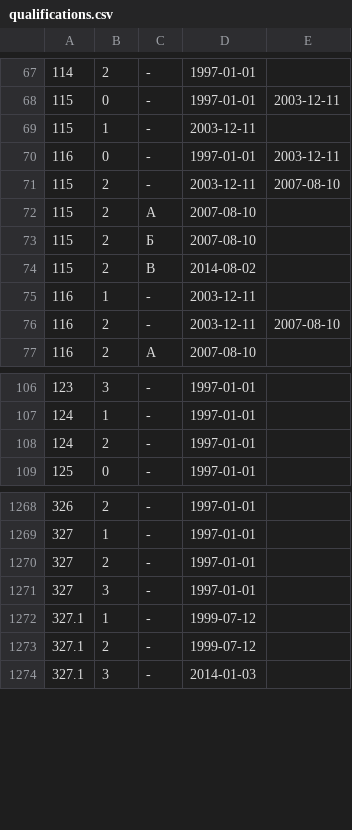
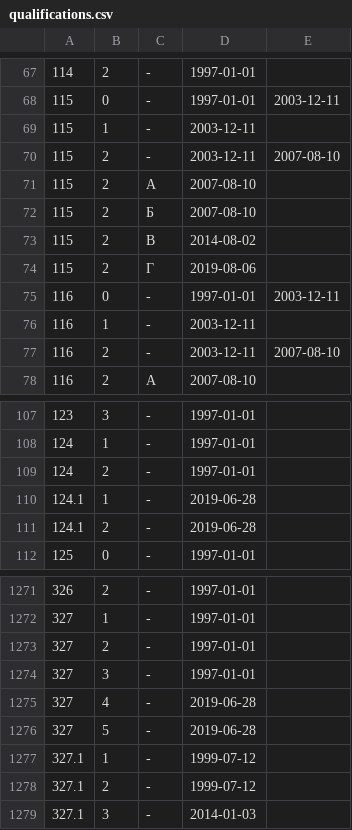
Before and after one commit to maNULL/criminal_code, a CSV file: qualifications.csv, drawn as a sheet; only a part is shown, gaps mark what is left out.

Commit message:
№№206-ФЗ и 209-ФЗ от 26.07.2019

```diff
--- a/qualifications.csv
+++ b/qualifications.csv
@@ -69,3 +69,2 @@
 115,1,-,2003-12-11,
-116,0,-,1997-01-01,2003-12-11
 115,2,-,2003-12-11,2007-08-10
@@ -74,2 +73,4 @@
 115,2,В,2014-08-02,
+115,2,Г,2019-08-06,
+116,0,-,1997-01-01,2003-12-11
 116,1,-,2003-12-11,
@@ -108,2 +109,4 @@
 124,2,-,1997-01-01,
+124.1,1,-,2019-06-28,
+124.1,2,-,2019-06-28,
 125,0,-,1997-01-01,
@@ -1271,2 +1274,4 @@
 327,3,-,1997-01-01,
+327,4,-,2019-06-28,
+327,5,-,2019-06-28,
 327.1,1,-,1999-07-12,
```
